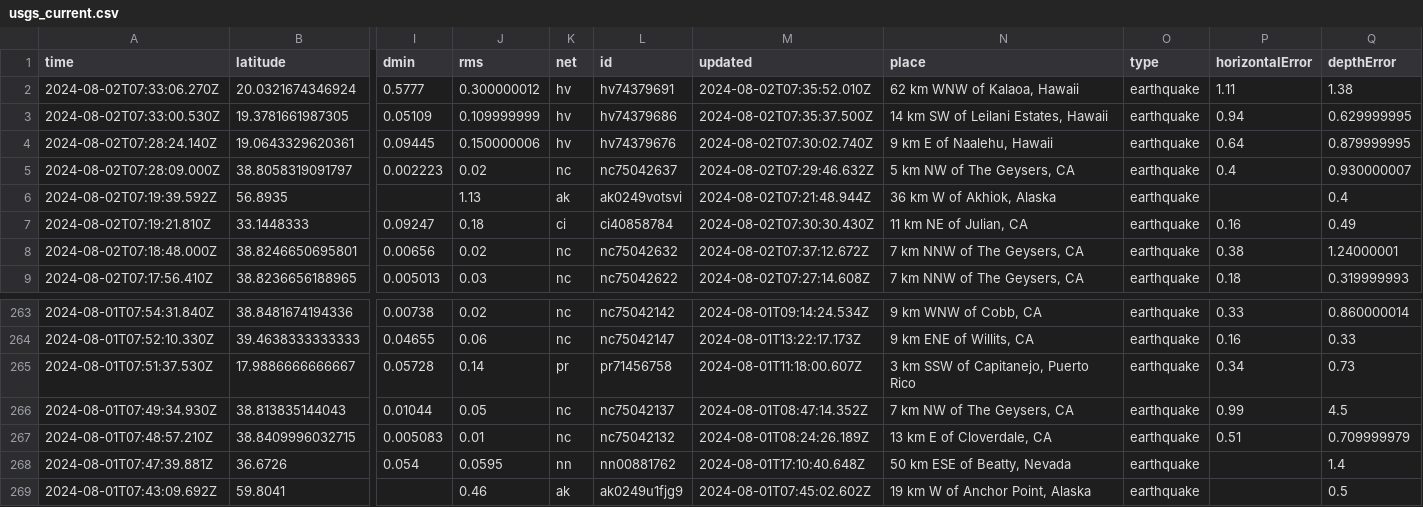
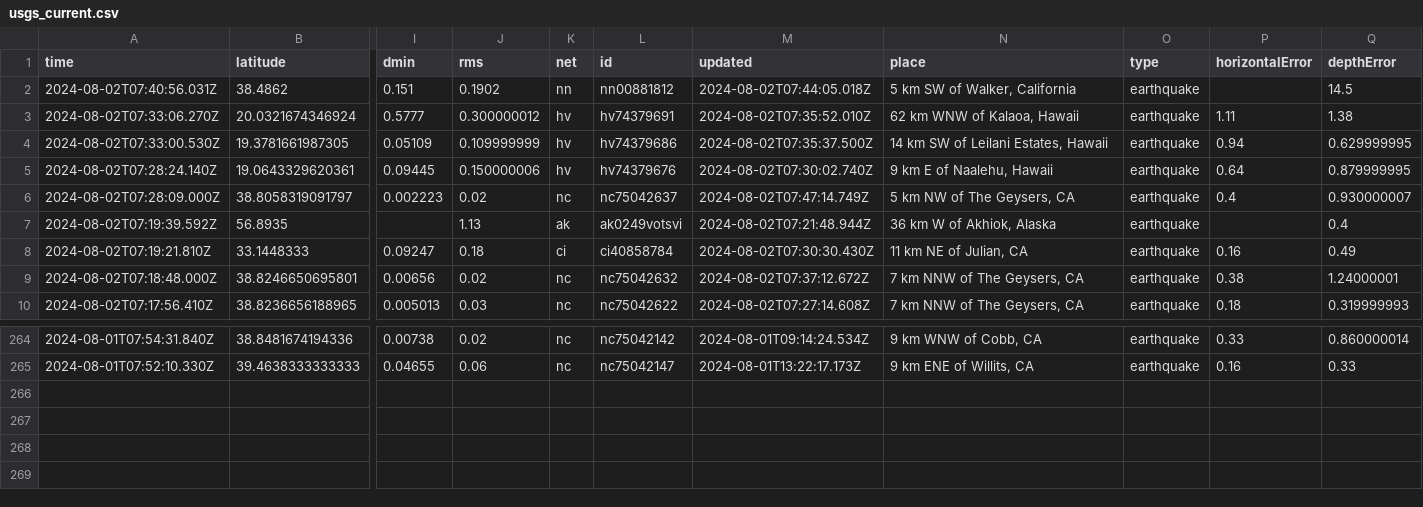
Before and after one commit to abhjtbhrli/nicar22-github-actions, a CSV file: usgs_current.csv, drawn as a sheet; only a part is shown, gaps mark what is left out; removed rows and columns are numbered as before the commit, all else as after; rows hold the shown columns only; the diff names each change by its address in the sheet, - before the commit and + after, or states it on an @@ line.

```diff
--- a/usgs_current.csv
+++ b/usgs_current.csv
+row 2: 2024-08-02T07:40:56.031Z | 38.4862 | 0.151 | 0.1902 | nn | nn00881812 | 2024-08-02T07:44:05.018Z | 5 km SW of Walker, California | earthquake |  | 14.5
-M6 (updated): 2024-08-02T07:29:46.632Z
+M6 (updated): 2024-08-02T07:47:14.749Z
-row 265: 2024-08-01T07:51:37.530Z | 17.9886666666667 | 0.05728 | 0.14 | pr | pr71456758 | 2024-08-01T11:18:00.607Z | 3 km SSW of Capitanejo, Puerto Rico | earthquake | 0.34 | 0.73
-row 266: 2024-08-01T07:49:34.930Z | 38.813835144043 | 0.01044 | 0.05 | nc | nc75042137 | 2024-08-01T08:47:14.352Z | 7 km NW of The Geysers, CA | earthquake | 0.99 | 4.5
-row 267: 2024-08-01T07:48:57.210Z | 38.8409996032715 | 0.005083 | 0.01 | nc | nc75042132 | 2024-08-01T08:24:26.189Z | 13 km E of Cloverdale, CA | earthquake | 0.51 | 0.709999979
-row 268: 2024-08-01T07:47:39.881Z | 36.6726 | 0.054 | 0.0595 | nn | nn00881762 | 2024-08-01T17:10:40.648Z | 50 km ESE of Beatty, Nevada | earthquake |  | 1.4
-row 269: 2024-08-01T07:43:09.692Z | 59.8041 |  | 0.46 | ak | ak0249u1fjg9 | 2024-08-01T07:45:02.602Z | 19 km W of Anchor Point, Alaska | earthquake |  | 0.5
```
Also changed, not shown: 1 other file.
